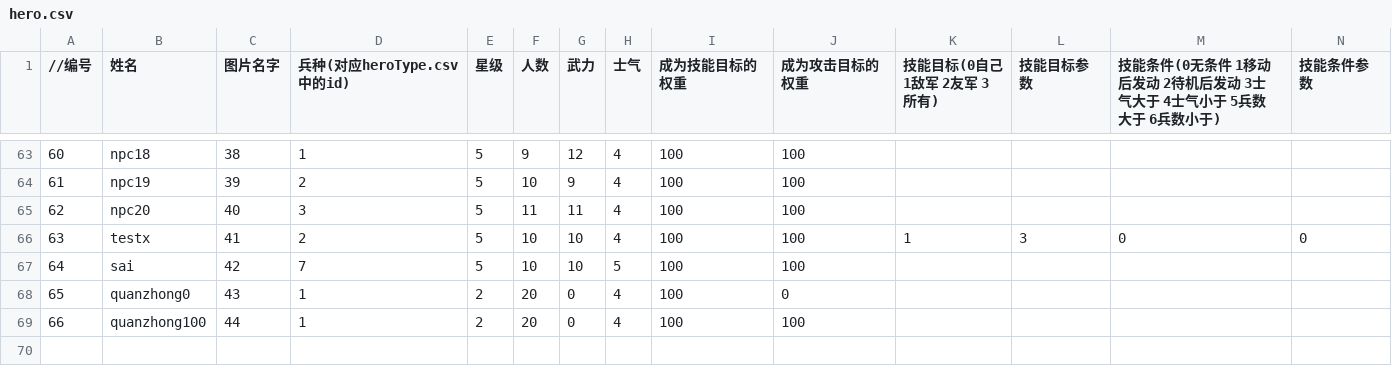
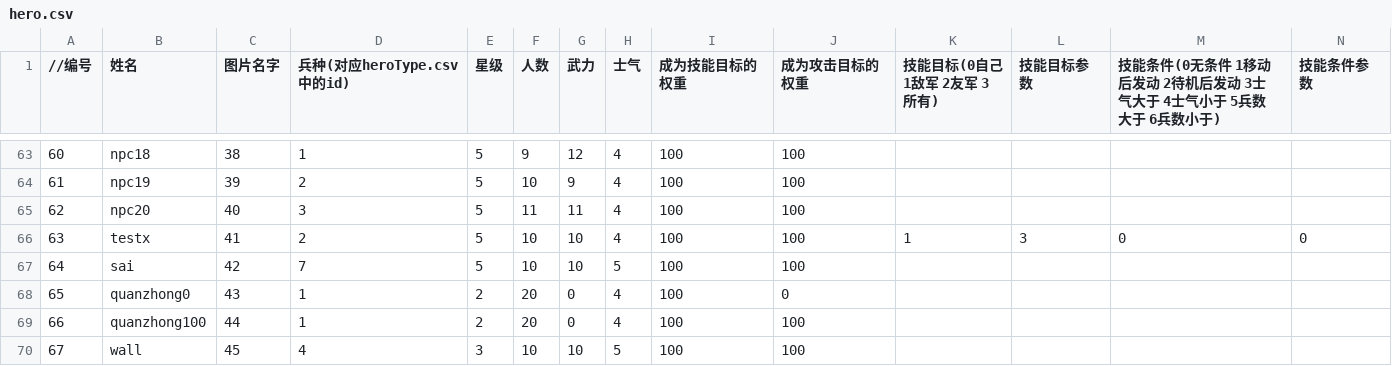
Before and after one commit to ludidilu/JLand, a CSV file: data/csv/hero.csv, drawn as a sheet; only a part is shown, gaps mark what is left out; rows hold the shown columns only; the diff names each change by its address in the sheet, - before the commit and + after, or states it on an @@ line.

Commit message:
服务器添加了battleAi表用来控制AI战斗。 现在AI战斗支持战斗开始时场上就存在英雄。 客户端添加了用鼠标滚轮缩放战场的机制。 现在heroType.csv中的attackType属性如果填写0则这个类型的英雄不能以其他单位作为目标施放技能或者攻击。

```diff
--- a/data/csv/hero.csv
+++ b/data/csv/hero.csv
+row 70: 67 | wall | 45 | 4 | 3 | 10 | 10 | 5 | 100 | 100
```
Also changed, not shown: data/csv/heroType.csv, 15 other files.
